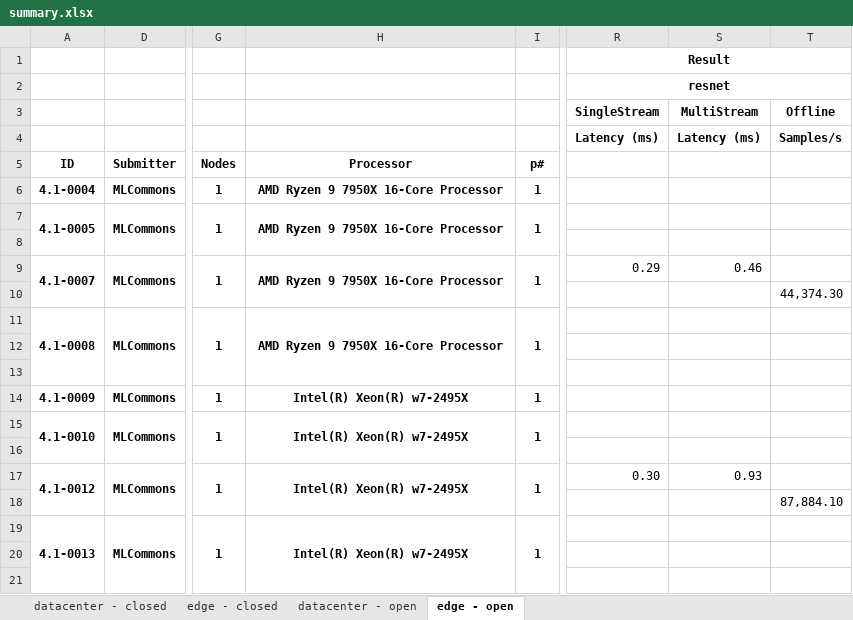
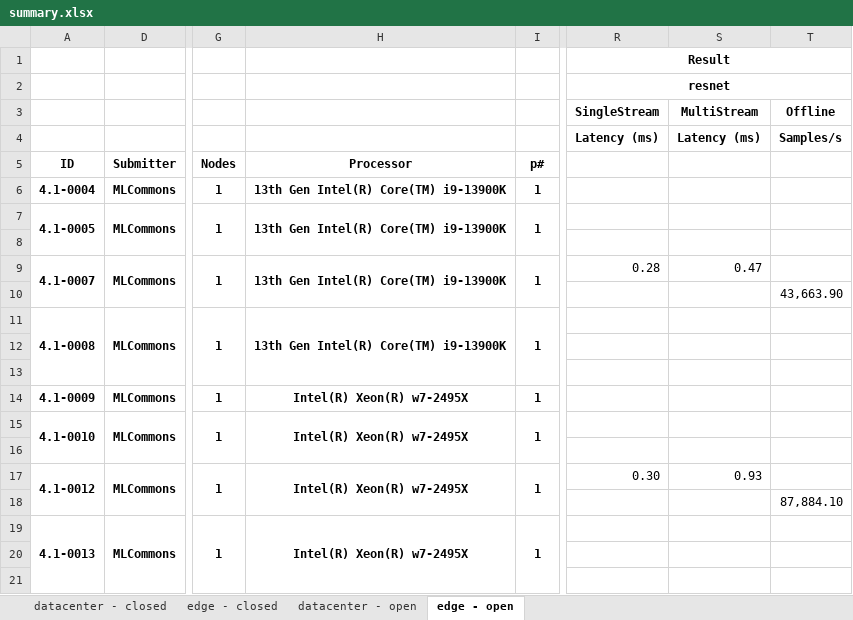
Before and after one commit to mlcommons/mlperf_inference_unofficial_submissions_v5.0, an Excel workbook: summary.xlsx, sheet edge - open, drawn as a sheet; only a part is shown, gaps mark what is left out; values as stored, in another font and other column widths than the file's, no borders; conditional formats not drawn; the diff names each change by its address in the sheet, - before the commit and + after, or states it on an @@ line.

```diff
--- a/summary.xlsx (sheet edge - open)
+++ b/summary.xlsx (sheet edge - open)
-H6:H7: AMD Ryzen 9 7950X 16-Core Processor
+H6:H7: 13th Gen Intel(R) Core(TM) i9-13900K
-H9: AMD Ryzen 9 7950X 16-Core Processor
+H9: 13th Gen Intel(R) Core(TM) i9-13900K
-R9: 0.29
+R9: 0.28
-S9: 0.46
+S9: 0.47
-T10: 44,374.30
+T10: 43,663.90
-H11: AMD Ryzen 9 7950X 16-Core Processor
+H11: 13th Gen Intel(R) Core(TM) i9-13900K
```
Also changed, not shown: sheet datacenter - open, 4 other files.
